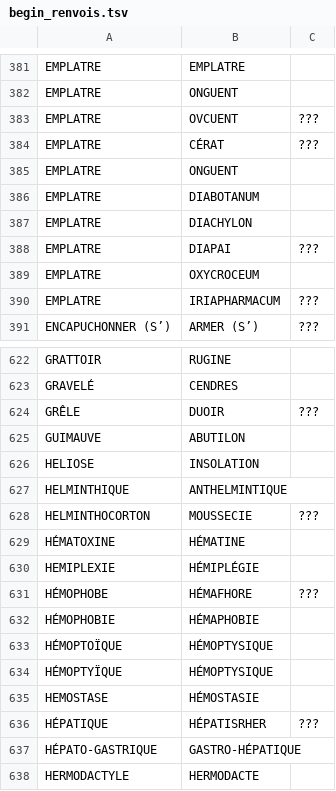
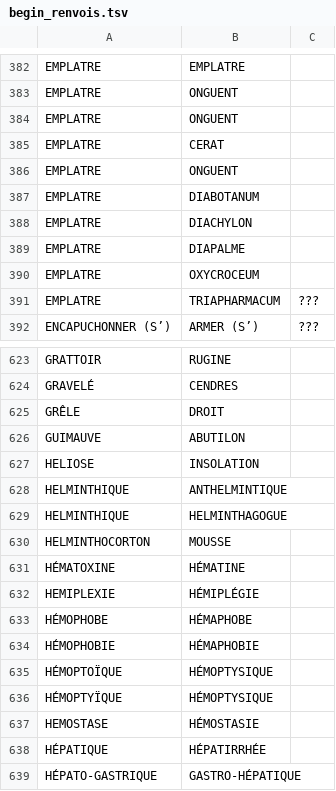
Before and after one commit to biusante/medict-xml, a TSV file: exports/begin_renvois.tsv, drawn as a sheet; only a part is shown, gaps mark what is left out; the shorter side is filled out with more unchanged rows; the diff covers the shown part only.

Commit message:
état des renvois

```diff
--- a/exports/begin_renvois.tsv
+++ b/exports/begin_renvois.tsv
@@ -382,4 +383,4 @@ EMPLATRE	EMPLATRE
 EMPLATRE	ONGUENT	
-EMPLATRE	OVCUENT	???
-EMPLATRE	CÉRAT	???
+EMPLATRE	ONGUENT	
+EMPLATRE	CERAT	
 EMPLATRE	ONGUENT	
@@ -387,5 +388,5 @@ EMPLATRE	DIABOTANUM
 EMPLATRE	DIACHYLON	
-EMPLATRE	DIAPAI	???
+EMPLATRE	DIAPALME	
 EMPLATRE	OXYCROCEUM	
-EMPLATRE	IRIAPHARMACUM	???
+EMPLATRE	TRIAPHARMACUM	???
 ENCAPUCHONNER (S’)	ARMER (S’)	???
@@ -623,3 +624,3 @@ GRATTOIR	RUGINE
 GRAVELÉ	CENDRES	
-GRÊLE	DUOIR	???
+GRÊLE	DROIT	
 GUIMAUVE	ABUTILON	
@@ -627,6 +628,7 @@ HELIOSE	INSOLATION
 HELMINTHIQUE	ANTHELMINTIQUE	
-HELMINTHOCORTON	MOUSSECIE	???
+HELMINTHIQUE	HELMINTHAGOGUE	
+HELMINTHOCORTON	MOUSSE	
 HÉMATOXINE	HÉMATINE	
 HEMIPLEXIE	HÉMIPLÉGIE	
-HÉMOPHOBE	HÉMAFHORE	???
+HÉMOPHOBE	HÉMAPHOBE	
 HÉMOPHOBIE	HÉMAPHOBIE	
@@ -635,3 +637,3 @@ HÉMOPTYÏQUE	HÉMOPTYSIQUE
 HEMOSTASE	HÉMOSTASIE	
-HÉPATIQUE	HÉPATISRHER	???
+HÉPATIQUE	HÉPATIRRHÉE	
 HÉPATO-GASTRIQUE	GASTRO-HÉPATIQUE	
```
Also changed, not shown: 2 added rows and 151 edited cells elsewhere in this file, 1 other file.
